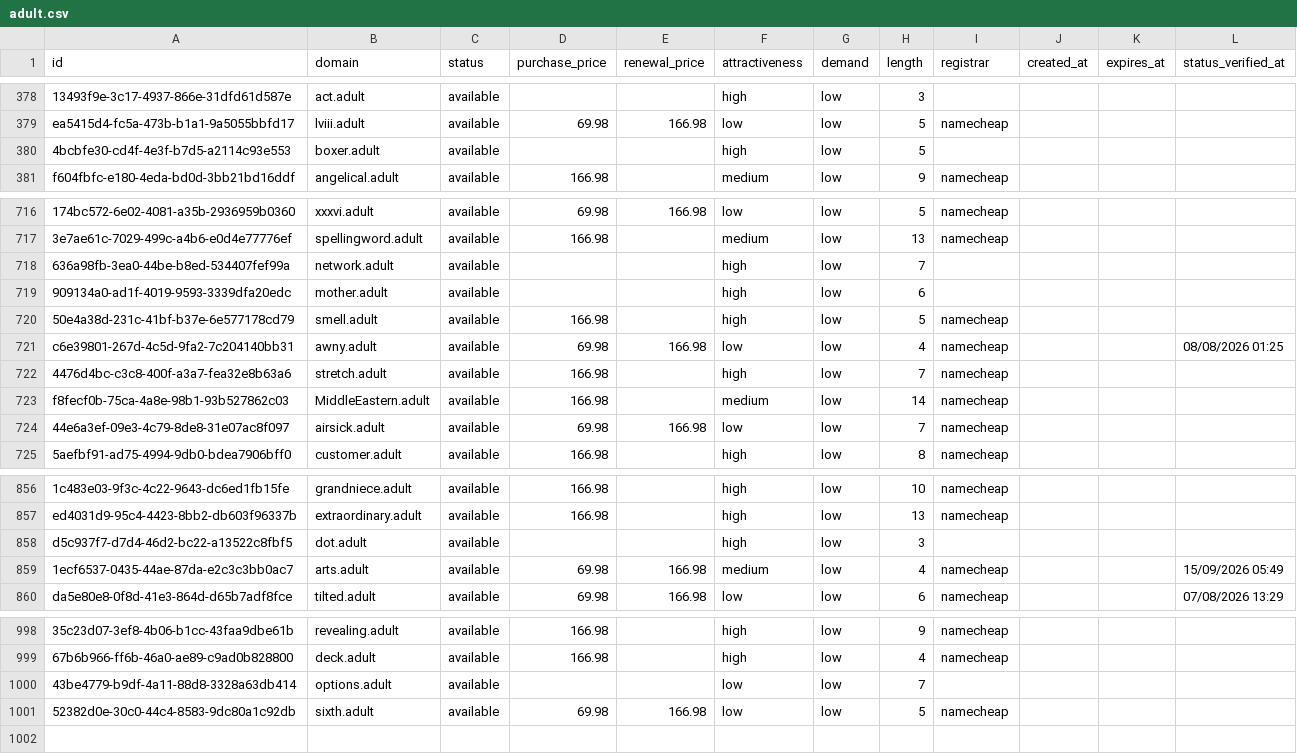
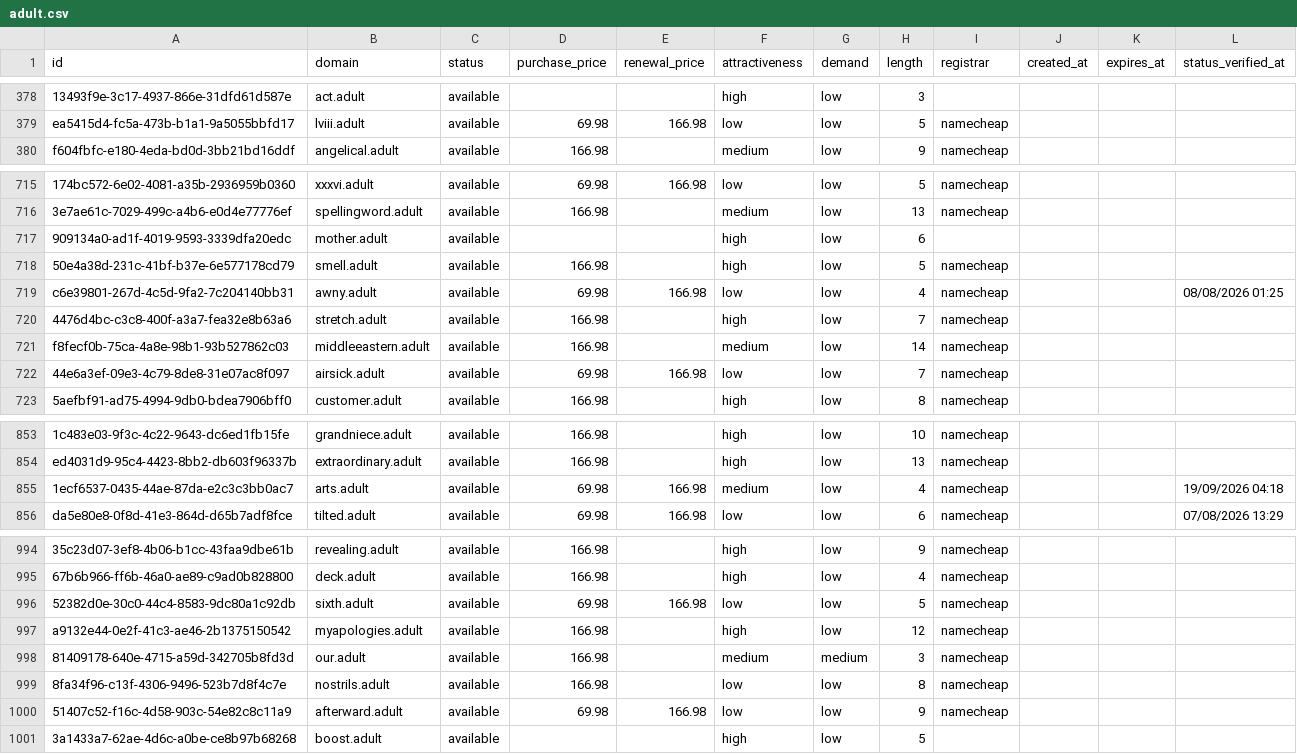
Before and after one commit to UniqueDomains/adult-oneword-domains, a CSV file: adult.csv, drawn as a sheet; only a part is shown, gaps mark what is left out; removed rows and columns are numbered as before the commit, all else as after; the diff covers the shown part only; the diff names each change by its address in the sheet, - before the commit and + after, or states it on an @@ line.

Commit message:
Domains update

```diff
--- a/adult.csv
+++ b/adult.csv
-row 380: 4bcbfe30-cd4f-4e3f-b7d5-a2114c93e553 | boxer.adult | available |  |  | high | low | 5
-row 718: 636a98fb-3ea0-44be-b8ed-534407fef99a | network.adult | available |  |  | high | low | 7
-B721 (domain): MiddleEastern.adult
+B721 (domain): middleeastern.adult
-row 858: d5c937f7-d7d4-46d2-bc22-a13522c8fbf5 | dot.adult | available |  |  | high | low | 3
-L855 (status_verified_at): 15/09/2026 05:49
+L855 (status_verified_at): 19/09/2026 04:18
-row 1000: 43be4779-b9df-4a11-88d8-3328a63db414 | options.adult | available |  |  | low | low | 7
+row 997: a9132e44-0e2f-41c3-ae46-2b1375150542 | myapologies.adult | available | 166.98 |  | high | low | 12 | namecheap
+row 998: 81409178-640e-4715-a59d-342705b8fd3d | our.adult | available | 166.98 |  | medium | medium | 3 | namecheap
+row 999: 8fa34f96-c13f-4306-9496-523b7d8f4c7e | nostrils.adult | available | 166.98 |  | low | low | 8 | namecheap
+row 1000: 51407c52-f16c-4d58-903c-54e82c8c11a9 | afterward.adult | available | 69.98 | 166.98 | low | low | 9 | namecheap
+row 1001: 3a1433a7-62ae-4d6c-a0be-ce8b97b68268 | boost.adult | available |  |  | high | low | 5
```
Also changed, not shown: 1 removed row and 75 edited cells elsewhere in this file, 4 other files.
